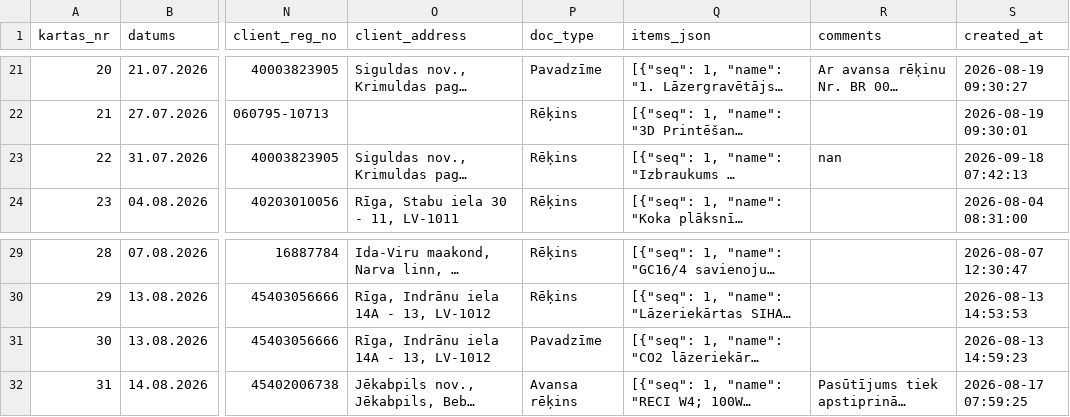
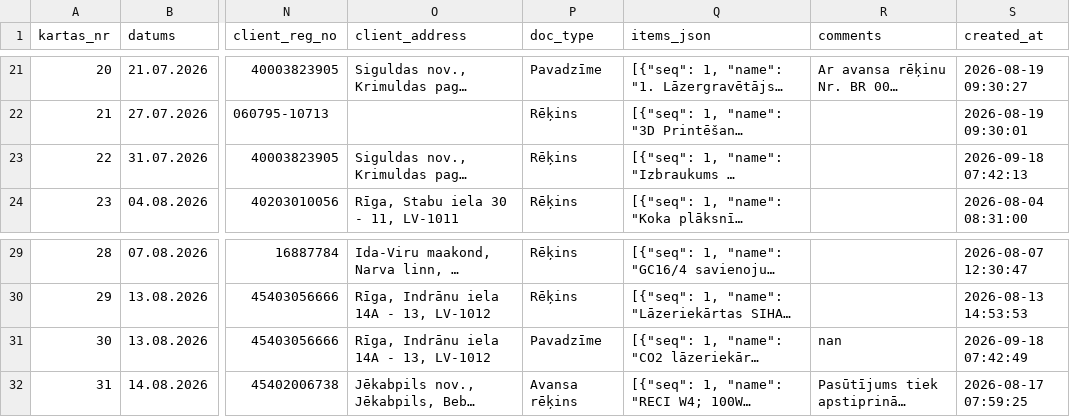
Before and after one commit to Andzhss/OnlinePavadzimes, a CSV file: OnlinePavadzimes/invoice_history.csv, drawn as a sheet; only a part is shown, gaps mark what is left out; long unchanged cells end in …; the diff names each change by its address in the sheet, - before the commit and + after, or states it on an @@ line.

Commit message:
Pievieno BR 0118

```diff
--- a/OnlinePavadzimes/invoice_history.csv
+++ b/OnlinePavadzimes/invoice_history.csv
-R23 (comments): nan
+R23 (comments): (empty)
-R31 (comments): (empty)
+R31 (comments): nan
-S31 (created_at): 2026-08-13 14:59:23
+S31 (created_at): 2026-09-18 07:42:49
```
